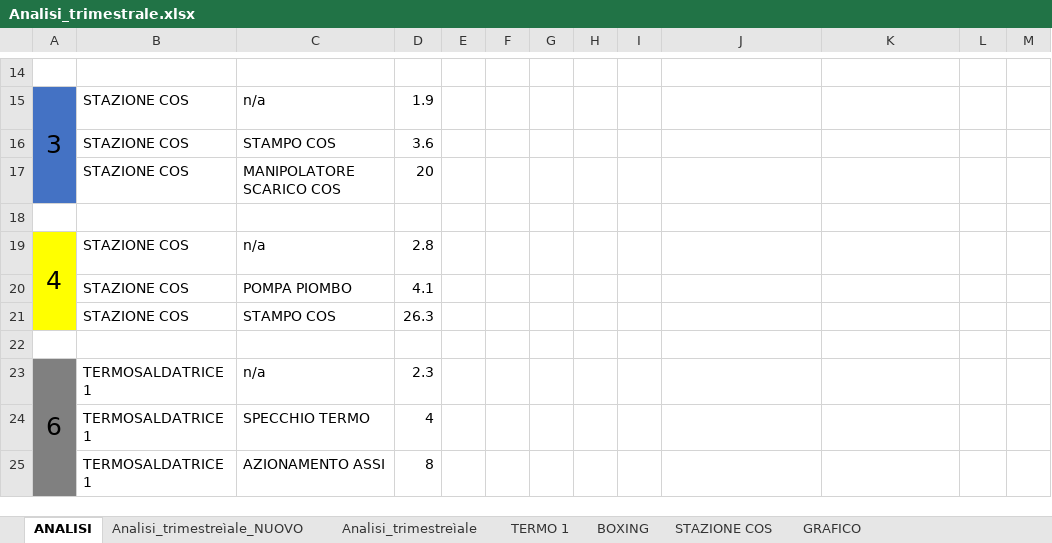
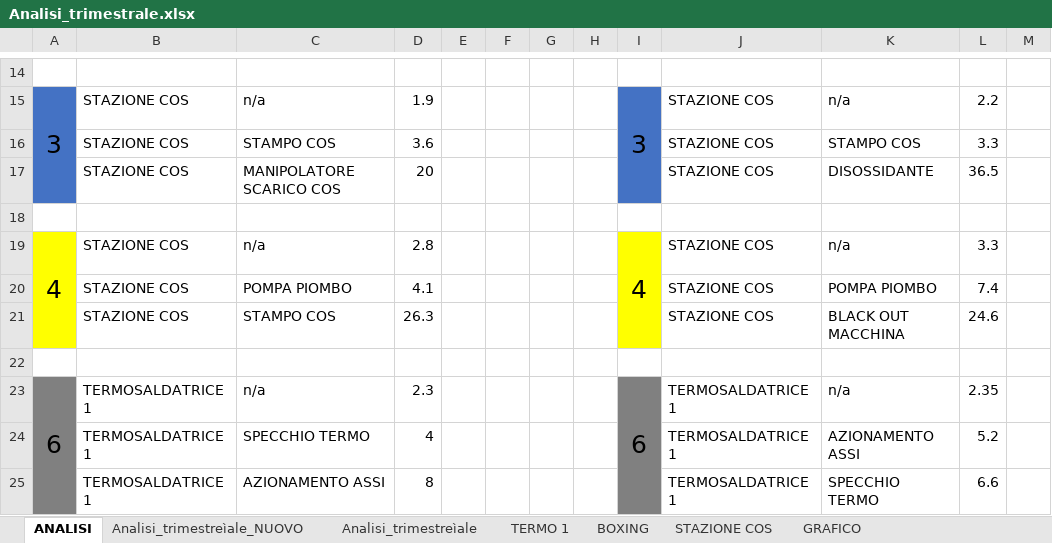
Before and after one commit to Noemi-di/Manutenzione, an Excel workbook: Analisi_trimestrale.xlsx, sheet ANALISI, drawn as a sheet; only a part is shown, gaps mark what is left out; values as stored, in another font and other column widths than the file's, no borders; the diff covers the shown part only; the diff names each change by its address in the sheet, - before the commit and + after, or states it on an @@ line.

```diff
--- a/Analisi_trimestrale.xlsx (sheet ANALISI)
+++ b/Analisi_trimestrale.xlsx (sheet ANALISI)
-I15: (empty)
+I15: 3
-I15:I17 fill: none
+I15:I17 fill: #4472C4
+I15:I17 merged
-J15:J17: (empty)
+J15:J17: STAZIONE COS
-K15: (empty)
+K15: n/a
-L15: (empty)
+L15: 2.2
-K16: (empty)
+K16: STAMPO COS
-L16: (empty)
+L16: 3.3
-K17: (empty)
+K17: DISOSSIDANTE
-L17: (empty)
+L17: 36.5
-I19: (empty)
+I19: 4
-I19:I21 fill: none
+I19:I21 fill: #FFFF00
+I19:I21 merged
-J19:J21: (empty)
+J19:J21: STAZIONE COS
-K19: (empty)
+K19: n/a
-L19: (empty)
+L19: 3.3
-K20: (empty)
+K20: POMPA PIOMBO
-L20: (empty)
+L20: 7.4
-K21: (empty)
+K21: BLACK OUT MACCHINA
-L21: (empty)
+L21: 24.6
-I23: (empty)
+I23: 6
-I23:I25 fill: none
+I23:I25 fill: #808080
+I23:I25 merged
-J23:J25: (empty)
+J23:J25: TERMOSALDATRICE 1
-K23: (empty)
+K23: n/a
-L23: (empty)
+L23: 2.35
-K24: (empty)
+K24: AZIONAMENTO ASSI
-L24: (empty)
+L24: 5.2
-K25: (empty)
+K25: SPECCHIO TERMO
-L25: (empty)
+L25: 6.6
```
Also changed, not shown: 29 edited cells, cell formats and merged cells elsewhere in this sheet, sheet Analisi_trimestreìale_NUOVO, Dati_input_Trim_01_25.xlsx, Dati_input_Trim_02_25.xlsx.
